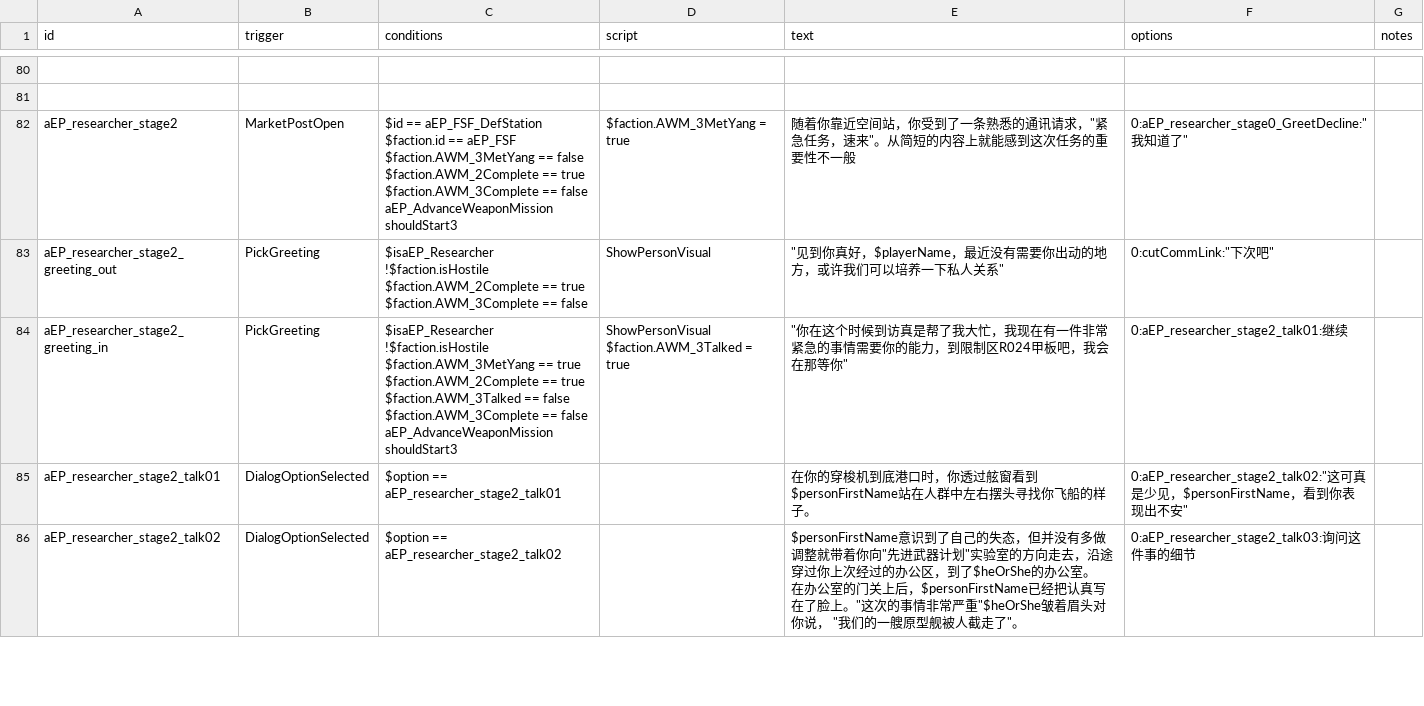
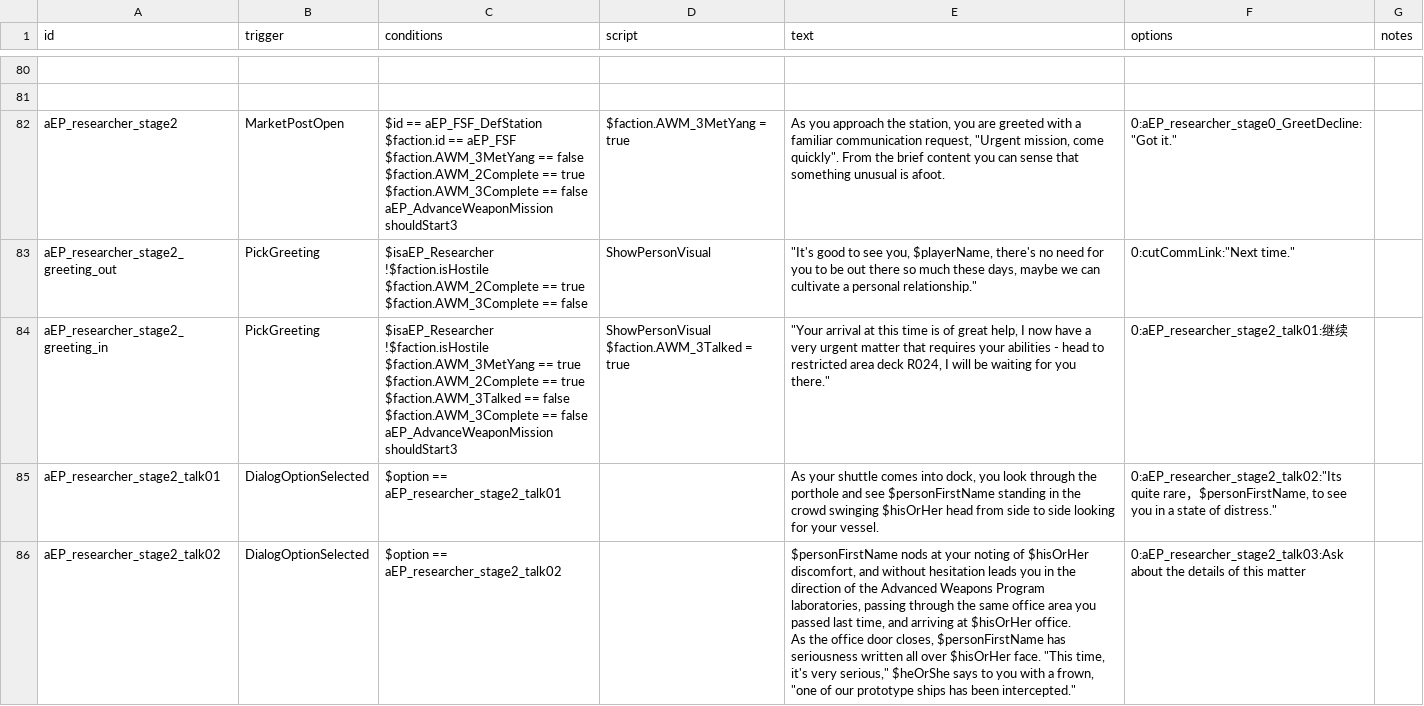
Before and after one commit to Scarlet-MagicianX26/FSF_MilitaryCompany_EN, a CSV file: data/campaign/rules.csv, drawn as a sheet; only a part is shown, gaps mark what is left out; ↵ is a line break in a cell; the diff covers the shown part only; the diff names each change by its address in the sheet, - before the commit and + after, or states it on an @@ line.

Commit message:
Final updates. As of now the translation is officially complete

```diff
--- a/data/campaign/rules.csv
+++ b/data/campaign/rules.csv
-E82 (text): 随着你靠近空间站，你受到了一条熟悉的通讯请求，"紧急任务，速来"。从简短的内容上就能感到这次任务的重要性不一般
+E82 (text): As you approach the station, you are greeted with a familiar communication request, "Urgent mission, come quickly". From the brief content you can sense that something unusual is afoot.
-F82 (options): 0:aEP_researcher_stage0_GreetDecline:"我知道了"
+F82 (options): 0:aEP_researcher_stage0_GreetDecline:"Got it."
-E83 (text): "见到你真好，$playerName，最近没有需要你出动的地方，或许我们可以培养一下私人关系"
+E83 (text): "It's good to see you, $playerName, there's no need for you to be out there so much these days, maybe we can cultivate a personal relationship."
-F83 (options): 0:cutCommLink:"下次吧"
+F83 (options): 0:cutCommLink:"Next time."
-E84 (text): "你在这个时候到访真是帮了我大忙，我现在有一件非常紧急的事情需要你的能力，到限制区R024甲板吧，我会在那等你"
+E84 (text): "Your arrival at this time is of great help, I now have a very urgent matter that requires your abilities - head to restricted area deck R024, I will be waiting for you there."
-E85 (text): 在你的穿梭机到底港口时，你透过舷窗看到$personFirstName站在人群中左右摆头寻找你飞船的样子。
+E85 (text): As your shuttle comes into dock, you look through the porthole and see $personFirstName standing in the crowd swinging $hisOrHer head from side to side looking for your vessel.
-F85 (options): 0:aEP_researcher_stage2_talk02:"这可真是少见，$personFirstName，看到你表现出不安"
+F85 (options): 0:aEP_researcher_stage2_talk02:"Its quite rare，$personFirstName, to see you in a state of distress."
-E86 (text): $personFirstName意识到了自己的失态，但并没有多做调整就带着你向"先进武器计划"实验室的方向走去，沿途穿过你上次经过的办公区，到了$heOrShe的办公室。 ↵ 在办公室的门关上后，$personFirstName已经把认真写在了脸上。"这次的事情非常严重"$heOrShe皱着眉头对你说， "我们的一艘原型舰被人截走了"。
+E86 (text): $personFirstName nods at your noting of $hisOrHer discomfort, and without hesitation leads you in the direction of the Advanced Weapons Program laboratories, passing through the same office area you passed last time, and arriving at $hisOrHer office. ↵ As the office door closes, $personFirstName has seriousness written all over $hisOrHer face. "This time, it's very serious," $heOrShe says to you with a frown, "one of our prototype ships has been intercepted."
-F86 (options): 0:aEP_researcher_stage2_talk03:询问这件事的细节
+F86 (options): 0:aEP_researcher_stage2_talk03:Ask about the details of this matter
```
Also changed, not shown: 26 edited cells elsewhere in this file.
